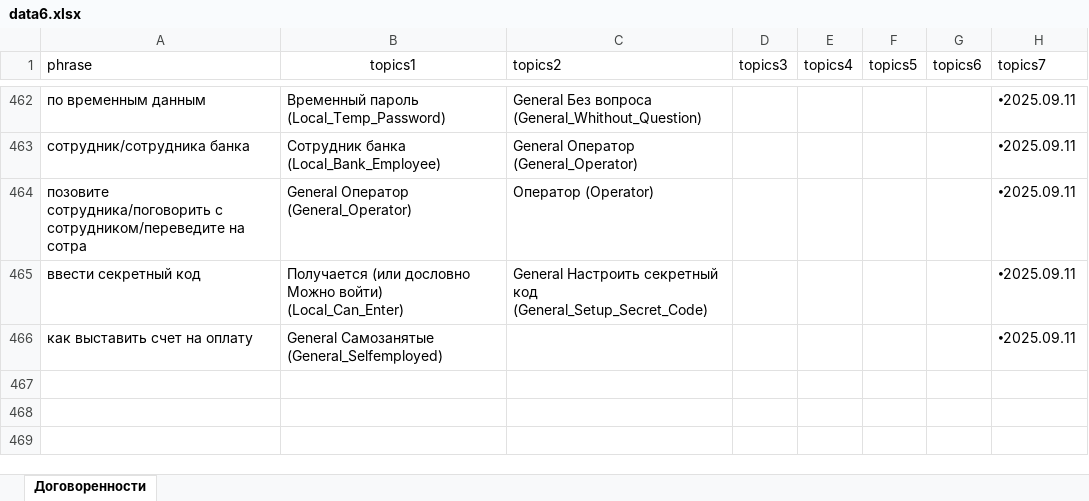
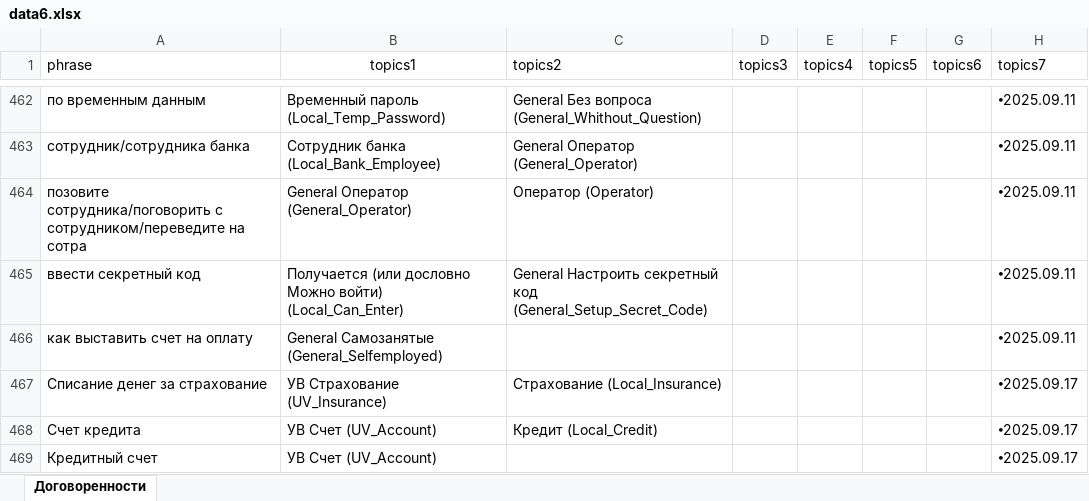
Before and after one commit to skatzrskx55q/data-assistant-vfiziki, an Excel workbook: data6.xlsx, sheet Договоренности, drawn as a sheet; only a part is shown, gaps mark what is left out; values as stored, in another font and other column widths than the file's, no borders; charts and pictures not drawn; the diff names each change by its address in the sheet, - before the commit and + after, or states it on an @@ line.

Commit message:
Add files via upload

```diff
--- a/data6.xlsx (sheet Договоренности)
+++ b/data6.xlsx (sheet Договоренности)
+row 467: Списание денег за страхование | УВ Страхование (UV_Insurance) | Страхование (Local_Insurance) |  |  |  |  | 🞄2025.09.17
+row 468: Счет кредита | УВ Счет (UV_Account) | Кредит (Local_Credit) |  |  |  |  | 🞄2025.09.17
+row 469: Кредитный счет | УВ Счет (UV_Account) |  |  |  |  |  | 🞄2025.09.17
```
